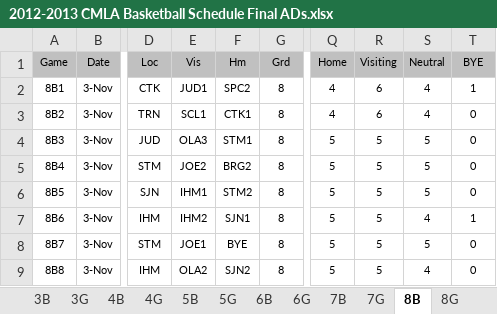
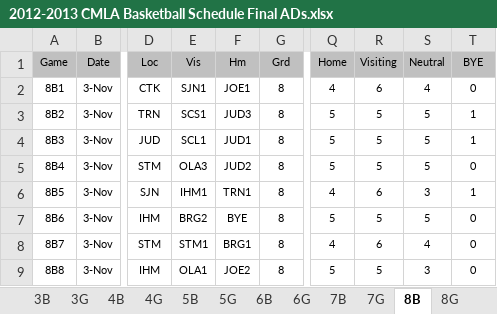
Before and after one commit to jrmuller00/cmla, an Excel workbook: 2012-2013 CMLA Basketball Schedule Final ADs.xlsx, sheet 8B, drawn as a sheet; only a part is shown, gaps mark what is left out; values as stored, in another font and other column widths than the file's, no borders; conditional formats not drawn; the diff covers the shown part only; the diff names each change by its address in the sheet, - before the commit and + after, or states it on an @@ line.

```diff
--- a/2012-2013 CMLA Basketball Schedule Final ADs.xlsx (sheet 8B)
+++ b/2012-2013 CMLA Basketball Schedule Final ADs.xlsx (sheet 8B)
-E2: JUD1
+E2: SJN1
-F2: SPC2
+F2: JOE1
-T2: 1
+T2: 0
-E3: SCL1
+E3: SCS1
-F3: CTK1
+F3: JUD3
-Q3: 4
+Q3: 5
-R3: 6
+R3: 5
-S3: 4
+S3: 5
-T3:T4: 0
+T3:T4: 1
-E4: OLA3
+E4: SCL1
-F4: STM1
+F4: JUD1
-E5: JOE2
+E5: OLA3
-F5: BRG2
+F5: JUD2
-F6: STM2
+F6: TRN1
-Q6: 5
+Q6: 4
-R6: 5
+R6: 6
-S6: 5
+S6: 3
-T6: 0
+T6: 1
-E7: IHM2
+E7: BRG2
-F7: SJN1
+F7: BYE
-S7: 4
+S7: 5
-T7: 1
+T7: 0
-E8: JOE1
+E8: STM1
-F8: BYE
+F8: BRG1
-Q8: 5
+Q8: 4
-R8: 5
+R8: 6
-S8: 5
+S8: 4
-E9: OLA2
+E9: OLA1
-F9: SJN2
+F9: JOE2
-S9: 4
+S9: 3
```
Also changed, not shown: 742 edited cells elsewhere in this sheet, sheet 6B, sheet 4B, sheet 5B, sheet 3B, sheet 5G, sheet 7B, 5 more sheets, hidden cells, 2012-2013Teams.xlsx, 6 other files.
